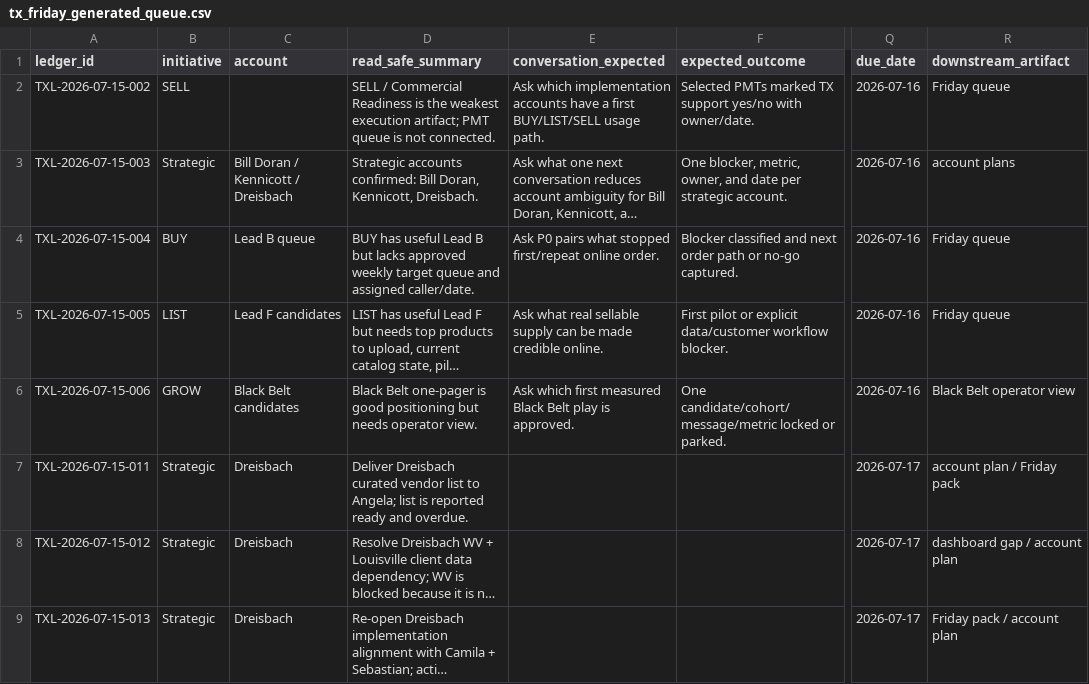
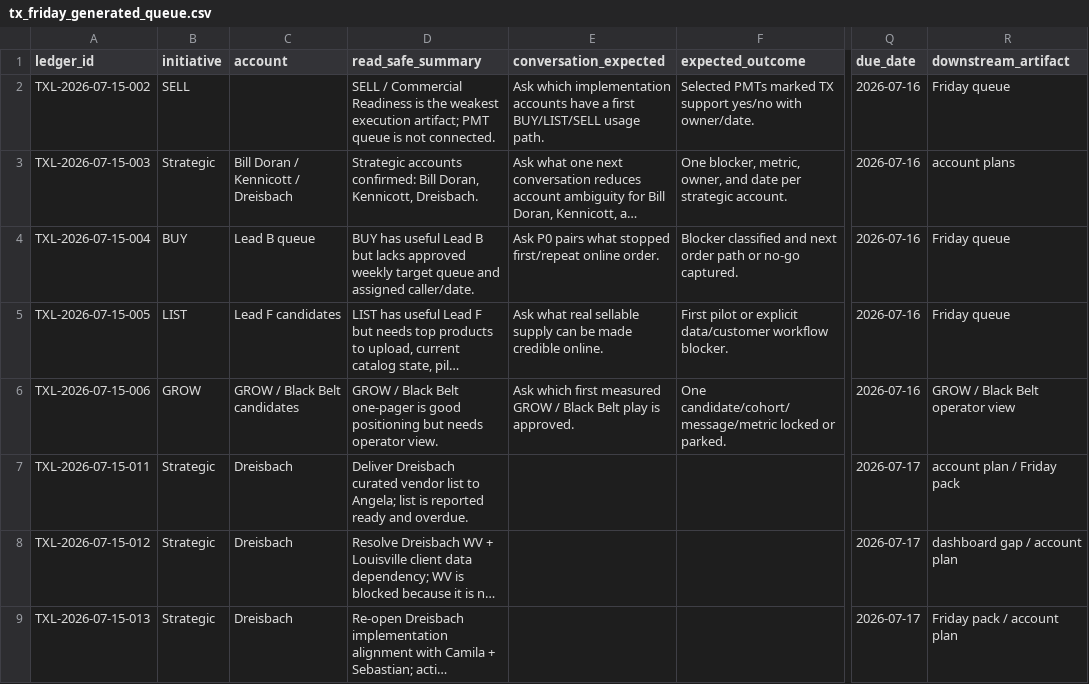
Before and after one commit to kqndito-koronet/tx-dashboards, a CSV file: tx-strategy-v2/data/tx_friday_generated_queue.csv, drawn as a sheet; only a part is shown, gaps mark what is left out; long unchanged cells end in …; the diff names each change by its address in the sheet, - before the commit and + after, or states it on an @@ line.

Commit message:
Add TX active ledger promotion gate

```diff
--- a/tx-strategy-v2/data/tx_friday_generated_queue.csv
+++ b/tx-strategy-v2/data/tx_friday_generated_queue.csv
-C6 (account): Black Belt candidates
+C6 (account): GROW / Black Belt candidates
-D6 (read_safe_summary): Black Belt…
+D6 (read_safe_summary): GROW / Black Belt…
-E6 (conversation_expected): …first measured Black Belt…
+E6 (conversation_expected): …first measured GROW / Black Belt…
-R6 (downstream_artifact): Black Belt operator view
+R6 (downstream_artifact): GROW / Black Belt operator view
```
Also changed, not shown: tx-strategy-v2/data/tx_friday_readback_seed.csv, 16 other files.
